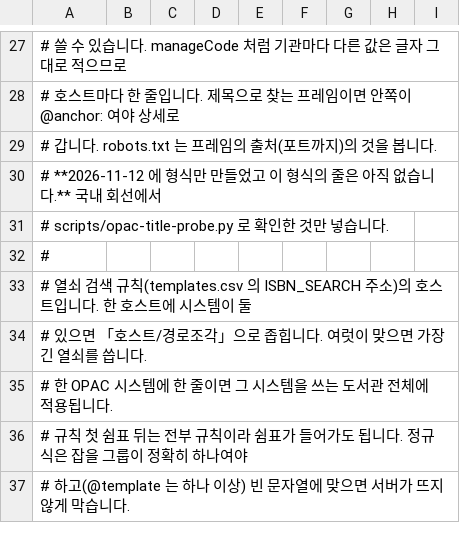
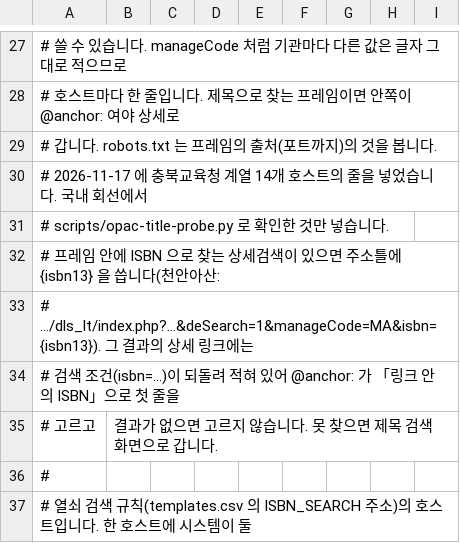
Before and after one commit to LeeeeeJY/where-is-my-book, a CSV file: backend/src/main/resources/opac/detail-patterns.csv, drawn as a sheet; only a part is shown, gaps mark what is left out; the shorter side is filled out with more unchanged rows.

```diff
--- a/backend/src/main/resources/opac/detail-patterns.csv
+++ b/backend/src/main/resources/opac/detail-patterns.csv
@@ -29,4 +29,8 @@
 #                                갑니다. robots.txt 는 프레임의 출처(포트까지)의 것을 봅니다.
-#                                **2026-11-12 에 형식만 만들었고 이 형식의 줄은 아직 없습니다.** 국내 회선에서
+#                                2026-11-17 에 충북교육청 계열 14개 호스트의 줄을 넣었습니다. 국내 회선에서
 #                                scripts/opac-title-probe.py 로 확인한 것만 넣습니다.
+#                                프레임 안에 ISBN 으로 찾는 상세검색이 있으면 주소틀에 {isbn13} 을 씁니다(천안아산:
+#                                …/dls_lt/index.php?…&deSearch=1&manageCode=MA&isbn={isbn13}). 그 결과의 상세 링크에는
+#                                검색 조건(isbn=…)이 되돌려 적혀 있어 @anchor: 가 「링크 안의 ISBN」으로 첫 줄을
+#                                고르고, 결과가 없으면 고르지 않습니다. 못 찾으면 제목 검색 화면으로 갑니다.
 #
```
Also changed, not shown: 4 other files.
